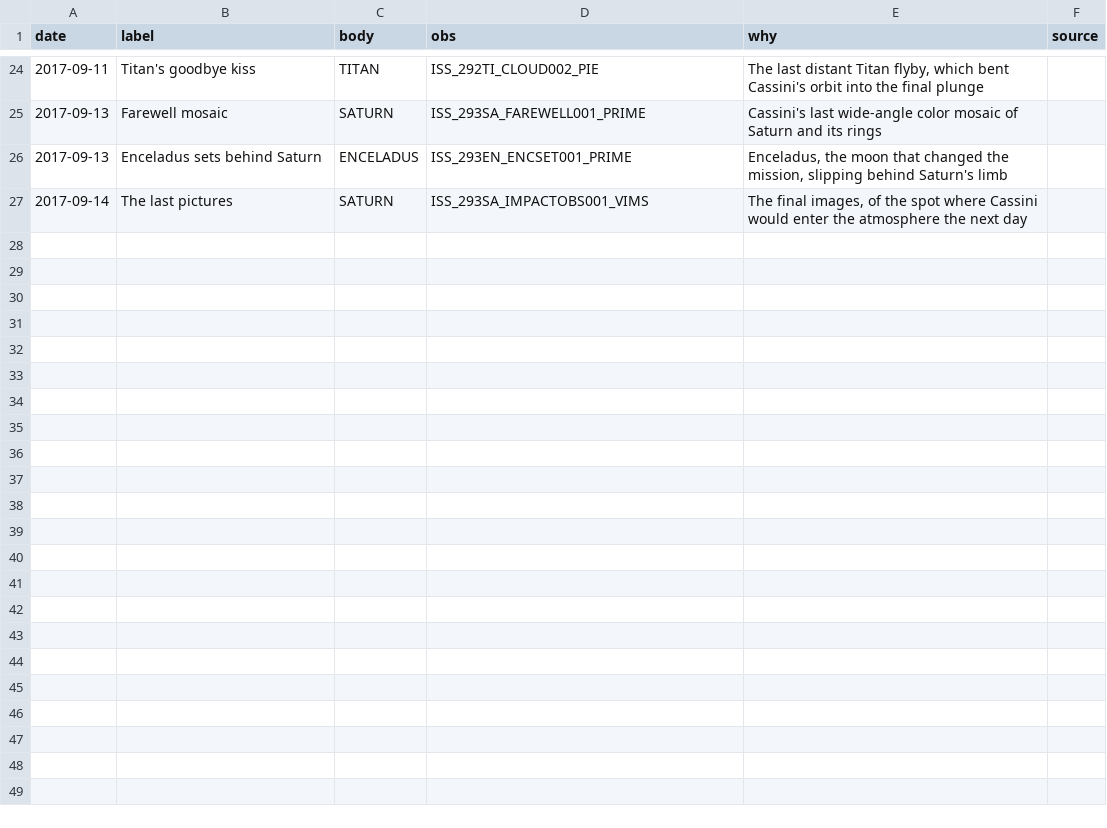
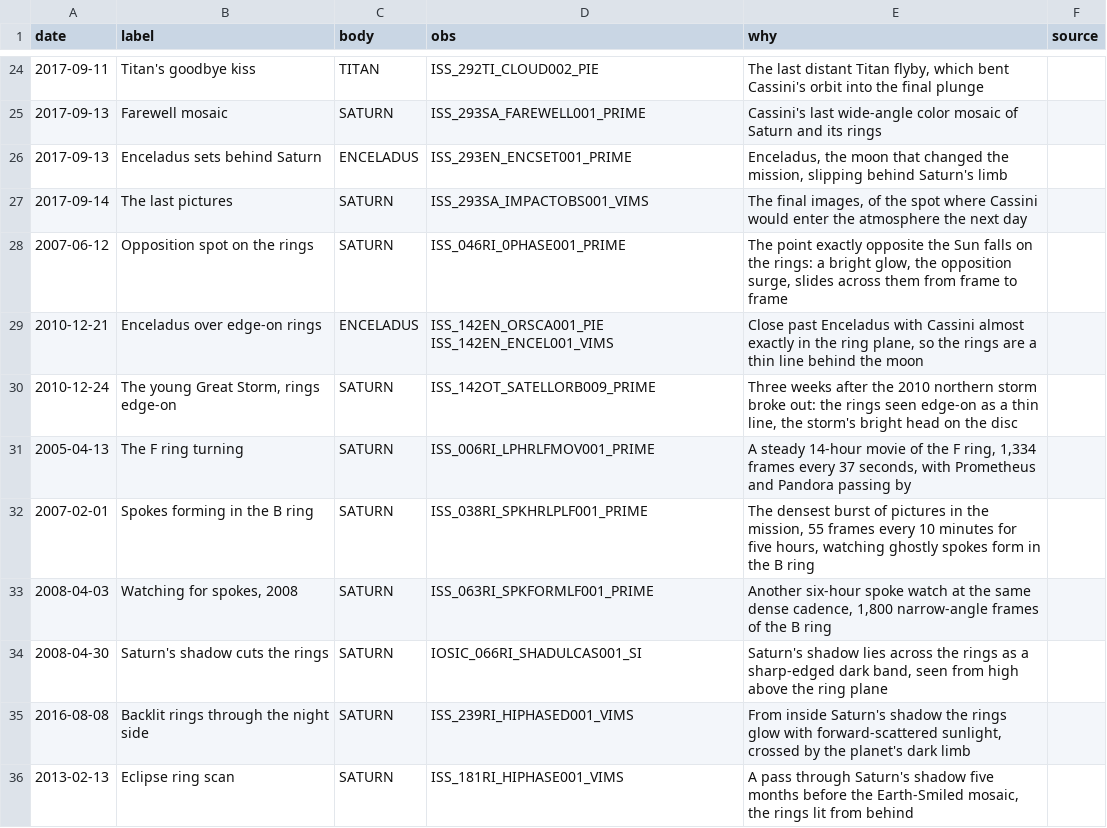
Before and after one commit to siacavazzi/Cassini-Project, a CSV file: web/replay/moments.csv, drawn as a sheet; only a part is shown, gaps mark what is left out; the diff covers the shown part only; the diff names each change by its address in the sheet, - before the commit and + after, or states it on an @@ line.

```diff
--- a/web/replay/moments.csv
+++ b/web/replay/moments.csv
+row 28: 2007-06-12 | Opposition spot on the rings | SATURN | ISS_046RI_0PHASE001_PRIME | The point exactly opposite the Sun falls on the rings: a bright glow, the opposition surge, slides across them from frame to frame
+row 29: 2010-12-21 | Enceladus over edge-on rings | ENCELADUS | ISS_142EN_ORSCA001_PIE ISS_142EN_ENCEL001_VIMS | Close past Enceladus with Cassini almost exactly in the ring plane, so the rings are a thin line behind the moon
+row 30: 2010-12-24 | The young Great Storm, rings edge-on | SATURN | ISS_142OT_SATELLORB009_PRIME | Three weeks after the 2010 northern storm broke out: the rings seen edge-on as a thin line, the storm's bright head on the disc
+row 31: 2005-04-13 | The F ring turning | SATURN | ISS_006RI_LPHRLFMOV001_PRIME | A steady 14-hour movie of the F ring, 1,334 frames every 37 seconds, with Prometheus and Pandora passing by
+row 32: 2007-02-01 | Spokes forming in the B ring | SATURN | ISS_038RI_SPKHRLPLF001_PRIME | The densest burst of pictures in the mission, 55 frames every 10 minutes for five hours, watching ghostly spokes form in the B ring
+row 33: 2008-04-03 | Watching for spokes, 2008 | SATURN | ISS_063RI_SPKFORMLF001_PRIME | Another six-hour spoke watch at the same dense cadence, 1,800 narrow-angle frames of the B ring
+row 34: 2008-04-30 | Saturn's shadow cuts the rings | SATURN | IOSIC_066RI_SHADULCAS001_SI | Saturn's shadow lies across the rings as a sharp-edged dark band, seen from high above the ring plane
+row 35: 2016-08-08 | Backlit rings through the night side | SATURN | ISS_239RI_HIPHASED001_VIMS | From inside Saturn's shadow the rings glow with forward-scattered sunlight, crossed by the planet's dark limb
+row 36: 2013-02-13 | Eclipse ring scan | SATURN | ISS_181RI_HIPHASE001_VIMS | A pass through Saturn's shadow five months before the Earth-Smiled mosaic, the rings lit from behind
```
Also changed, not shown: 9 added rows elsewhere in this file.
